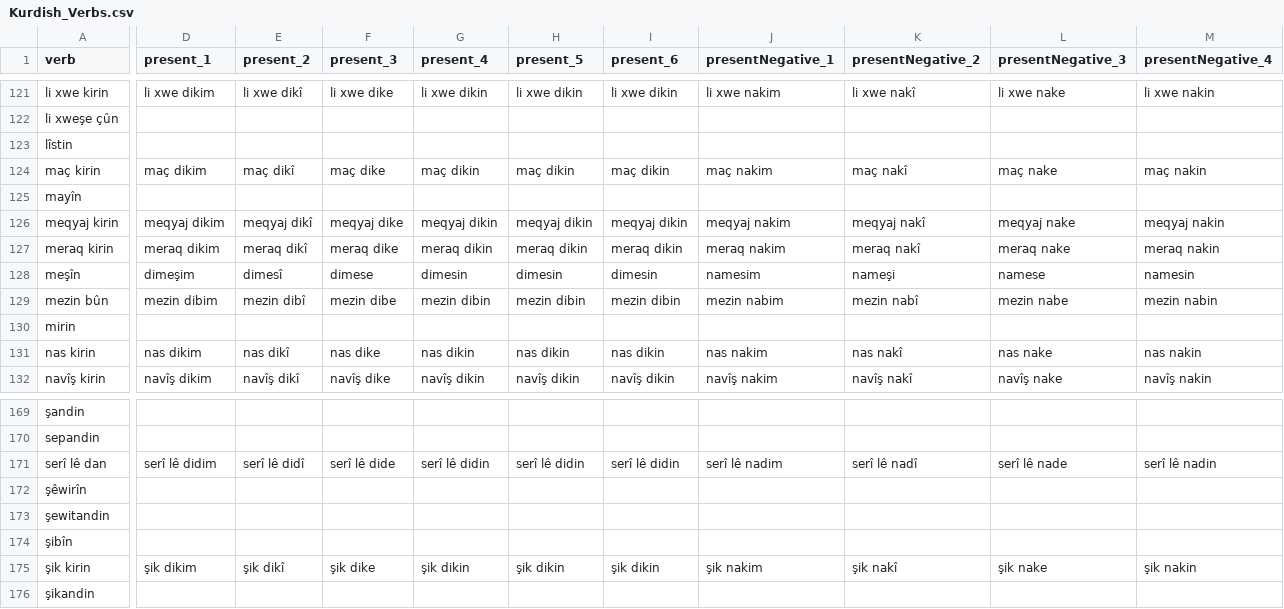
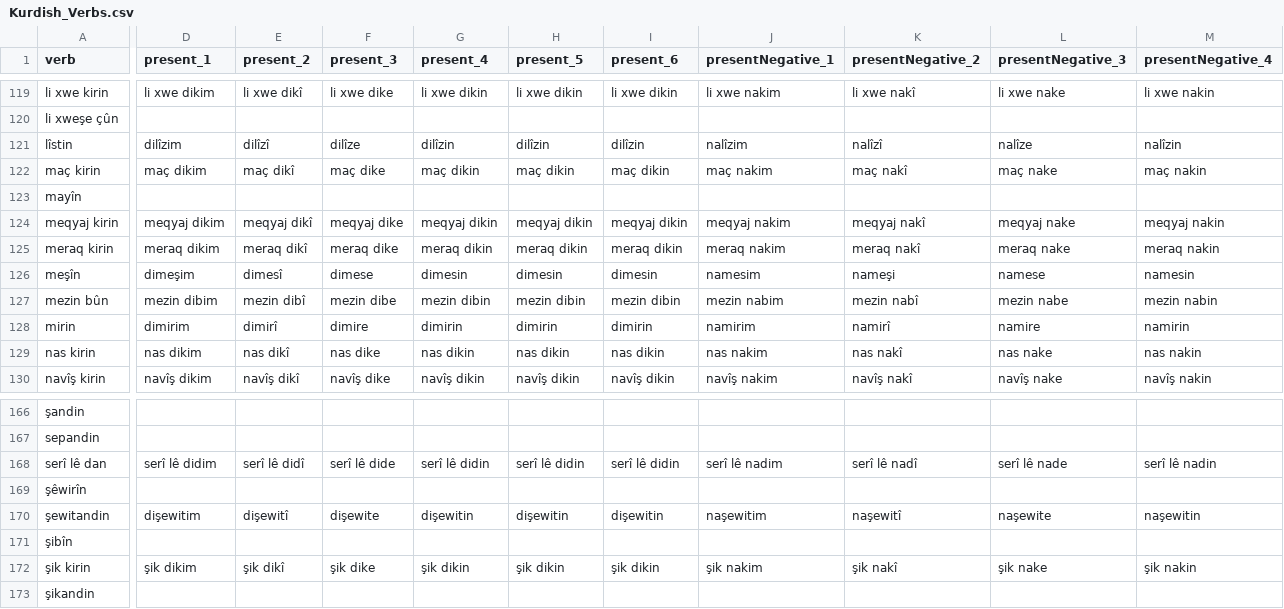
Before and after one commit to eylul-horozoglu/kurdish-conjugator, a CSV file: Kurdish_Verbs.csv, drawn as a sheet; only a part is shown, gaps mark what is left out; addresses are those after the commit; the diff covers the shown part only; the diff names each change by its address in the sheet, - before the commit and + after, or states it on an @@ line.

```diff
--- a/Kurdish_Verbs.csv
+++ b/Kurdish_Verbs.csv
-D121 (present_1): (empty)
+D121 (present_1): dilîzim
-E121 (present_2): (empty)
+E121 (present_2): dilîzî
-F121 (present_3): (empty)
+F121 (present_3): dilîze
-G121 (present_4): (empty)
+G121 (present_4): dilîzin
-H121 (present_5): (empty)
+H121 (present_5): dilîzin
-I121 (present_6): (empty)
+I121 (present_6): dilîzin
-J121 (presentNegative_1): (empty)
+J121 (presentNegative_1): nalîzim
-K121 (presentNegative_2): (empty)
+K121 (presentNegative_2): nalîzî
-L121 (presentNegative_3): (empty)
+L121 (presentNegative_3): nalîze
-M121 (presentNegative_4): (empty)
+M121 (presentNegative_4): nalîzin
-D128 (present_1): (empty)
+D128 (present_1): dimirim
-E128 (present_2): (empty)
+E128 (present_2): dimirî
-F128 (present_3): (empty)
+F128 (present_3): dimire
-G128 (present_4): (empty)
+G128 (present_4): dimirin
-H128 (present_5): (empty)
+H128 (present_5): dimirin
-I128 (present_6): (empty)
+I128 (present_6): dimirin
-J128 (presentNegative_1): (empty)
+J128 (presentNegative_1): namirim
-K128 (presentNegative_2): (empty)
+K128 (presentNegative_2): namirî
-L128 (presentNegative_3): (empty)
+L128 (presentNegative_3): namire
-M128 (presentNegative_4): (empty)
+M128 (presentNegative_4): namirin
-D170 (present_1): (empty)
+D170 (present_1): dişewitim
-E170 (present_2): (empty)
+E170 (present_2): dişewitî
-F170 (present_3): (empty)
+F170 (present_3): dişewite
-G170 (present_4): (empty)
+G170 (present_4): dişewitin
-H170 (present_5): (empty)
+H170 (present_5): dişewitin
-I170 (present_6): (empty)
+I170 (present_6): dişewitin
-J170 (presentNegative_1): (empty)
+J170 (presentNegative_1): naşewitim
-K170 (presentNegative_2): (empty)
+K170 (presentNegative_2): naşewitî
-L170 (presentNegative_3): (empty)
+L170 (presentNegative_3): naşewite
-M170 (presentNegative_4): (empty)
+M170 (presentNegative_4): naşewitin
```
Also changed, not shown: 3 removed rows and 103 edited cells elsewhere in this file.
